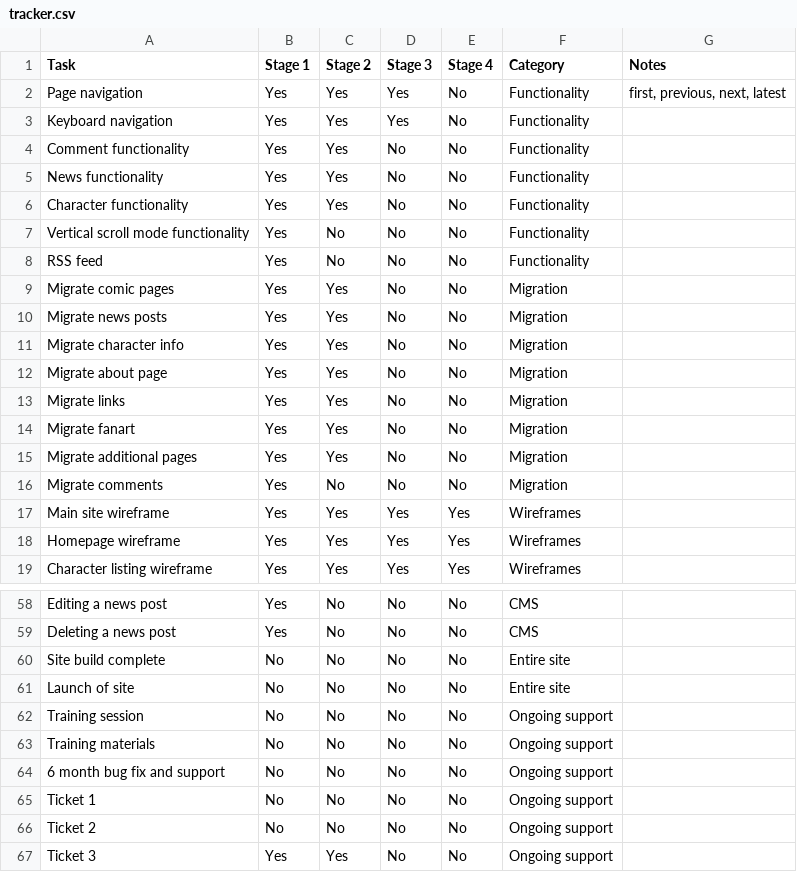
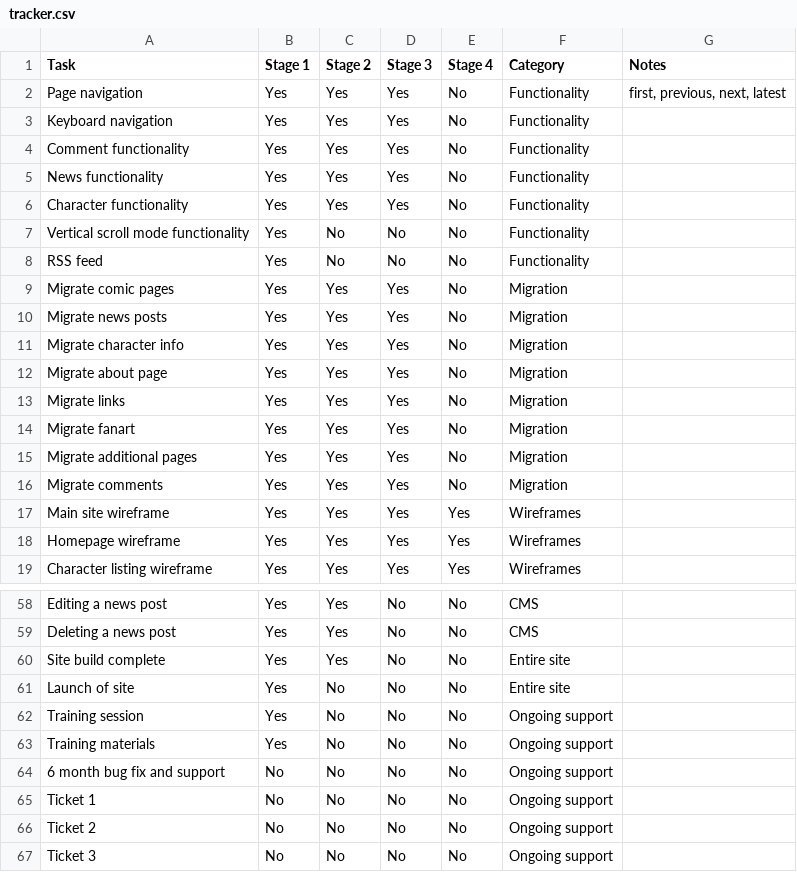
Before and after one commit to jasminechatfield/drugsandwires, a CSV file: _data/tracker.csv, drawn as a sheet; only a part is shown, gaps mark what is left out; the diff covers the shown part only; the diff names each change by its address in the sheet, - before the commit and + after, or states it on an @@ line.

```diff
--- a/_data/tracker.csv
+++ b/_data/tracker.csv
-D4:D6 (Stage 3): No
+D4:D6 (Stage 3): Yes
-D9:D16 (Stage 3): No
+D9:D16 (Stage 3): Yes
-C16 (Stage 2): No
+C16 (Stage 2): Yes
-C58:C60 (Stage 2): No
+C58:C60 (Stage 2): Yes
-B60:B63 (Stage 1): No
+B60:B63 (Stage 1): Yes
-B67 (Stage 1): Yes
+B67 (Stage 1): No
-C67 (Stage 2): Yes
+C67 (Stage 2): No
```
Also changed, not shown: 23 edited cells elsewhere in this file, 1 other file.
